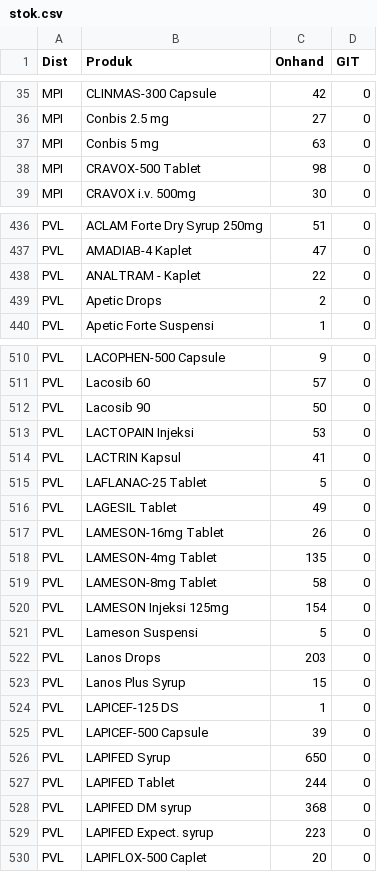
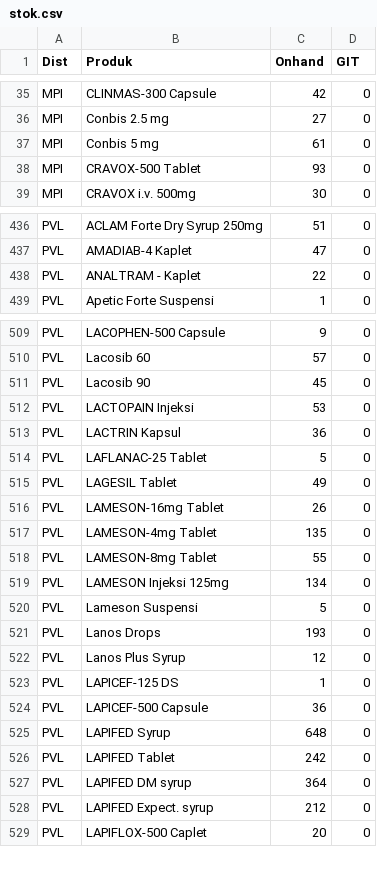
Before and after one commit to TIMSMD24/DataSMD, a CSV file: stok.csv, drawn as a sheet; only a part is shown, gaps mark what is left out; the diff covers the shown part only.

```diff
--- a/stok.csv
+++ b/stok.csv
@@ -36,4 +36,4 @@ MPI,CLINMAS-300 Capsule,42,0
 MPI,Conbis 2.5 mg,27,0
-MPI,Conbis 5 mg,63,0
-MPI,CRAVOX-500 Tablet,98,0
+MPI,Conbis 5 mg,61,0
+MPI,CRAVOX-500 Tablet,93,0
 MPI,CRAVOX i.v. 500mg,30,0
@@ -438,3 +438,2 @@ PVL,AMADIAB-4 Kaplet,47,0
 PVL,ANALTRAM - Kaplet,22,0
-PVL,Apetic Drops,2,0
 PVL,Apetic Forte Suspensi,1,0
@@ -511,5 +510,5 @@ PVL,LACOPHEN-500 Capsule,9,0
 PVL,Lacosib 60,57,0
-PVL,Lacosib 90,50,0
+PVL,Lacosib 90,45,0
 PVL,LACTOPAIN Injeksi,53,0
-PVL,LACTRIN Kapsul,41,0
+PVL,LACTRIN Kapsul,36,0
 PVL,LAFLANAC-25 Tablet,5,0
@@ -518,13 +517,13 @@ PVL,LAMESON-16mg Tablet,26,0
 PVL,LAMESON-4mg Tablet,135,0
-PVL,LAMESON-8mg Tablet,58,0
-PVL,LAMESON Injeksi 125mg,154,0
+PVL,LAMESON-8mg Tablet,55,0
+PVL,LAMESON Injeksi 125mg,134,0
 PVL,Lameson Suspensi,5,0
-PVL,Lanos Drops,203,0
-PVL,Lanos Plus Syrup,15,0
+PVL,Lanos Drops,193,0
+PVL,Lanos Plus Syrup,12,0
 PVL,LAPICEF-125 DS,1,0
-PVL,LAPICEF-500 Capsule,39,0
-PVL,LAPIFED Syrup,650,0
-PVL,LAPIFED Tablet,244,0
-PVL,LAPIFED DM syrup,368,0
-PVL,LAPIFED Expect. syrup,223,0
+PVL,LAPICEF-500 Capsule,36,0
+PVL,LAPIFED Syrup,648,0
+PVL,LAPIFED Tablet,242,0
+PVL,LAPIFED DM syrup,364,0
+PVL,LAPIFED Expect. syrup,212,0
 PVL,LAPIFLOX-500 Caplet,20,0
```
Also changed, not shown: 115 edited cells elsewhere in this file.
